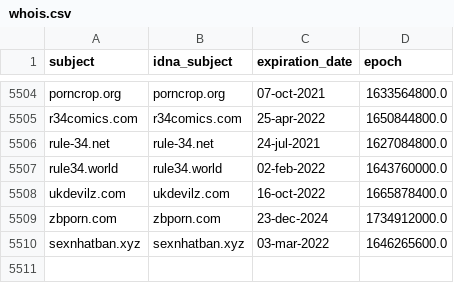
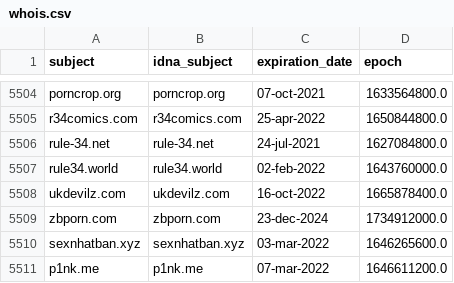
Before and after one commit to porn-records/Porn-Records, a CSV file: .pyfunceble/whois.csv, drawn as a sheet; only a part is shown, gaps mark what is left out; the diff names each change by its address in the sheet, - before the commit and + after, or states it on an @@ line.

```diff
--- a/.pyfunceble/whois.csv
+++ b/.pyfunceble/whois.csv
+row 5511: p1nk.me | p1nk.me | 07-mar-2022 | 1646611200.0
```
Also changed, not shown: .pyfunceble/inactive.csv, 22 other files.
